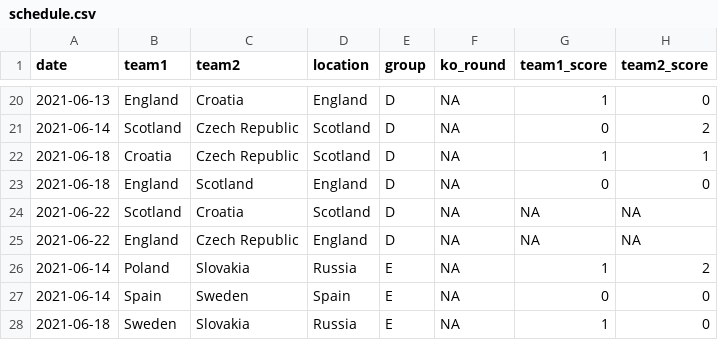
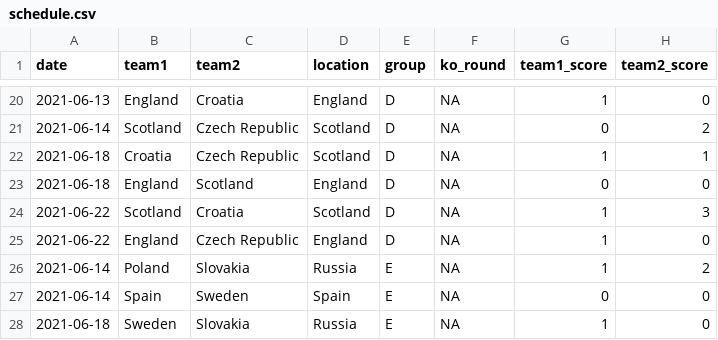
Before and after one commit to lbenz730/euro_cup_2021, a CSV file: data/schedule.csv, drawn as a sheet; only a part is shown, gaps mark what is left out.

```diff
--- a/data/schedule.csv
+++ b/data/schedule.csv
@@ -23,4 +23,4 @@ date,team1,team2,location,group,ko_round,team1_score,team2_score
 2021-06-18,England,Scotland,England,D,NA,0,0
-2021-06-22,Scotland,Croatia,Scotland,D,NA,NA,NA
-2021-06-22,England,Czech Republic,England,D,NA,NA,NA
+2021-06-22,Scotland,Croatia,Scotland,D,NA,1,3
+2021-06-22,England,Czech Republic,England,D,NA,1,0
 2021-06-14,Poland,Slovakia,Russia,E,NA,1,2
```
Also changed, not shown: predictions/sim_results.csv, 17 other files.
